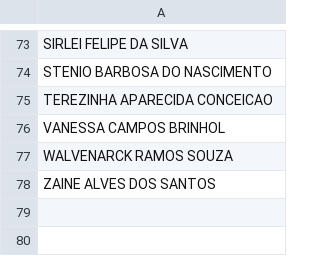
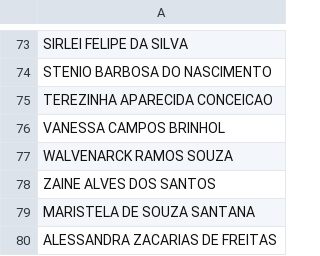
Before and after one commit to guiflucena/verifica_diario, a CSV file: nomes.csv, drawn as a sheet; only a part is shown, gaps mark what is left out.

Commit message:
Update nomes.csv

```diff
--- a/nomes.csv
+++ b/nomes.csv
@@ -78 +78,3 @@ WALVENARCK RAMOS SOUZA
 ZAINE ALVES DOS SANTOS
+MARISTELA DE SOUZA SANTANA
+ALESSANDRA ZACARIAS DE FREITAS
```
